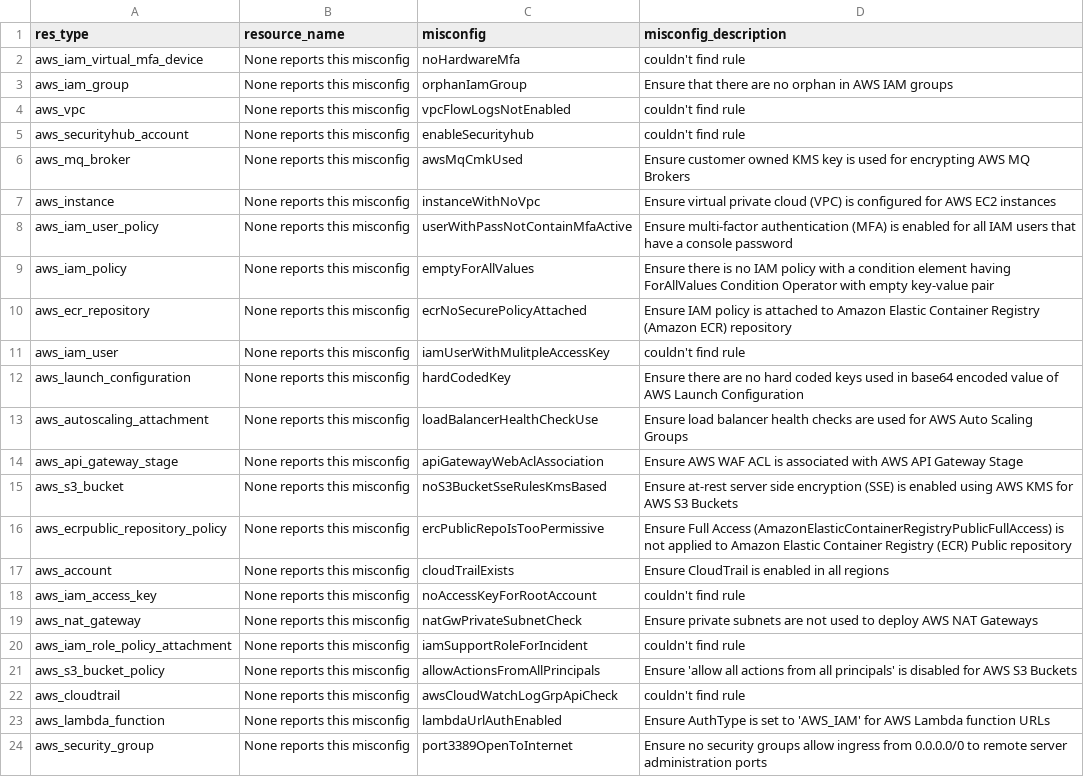
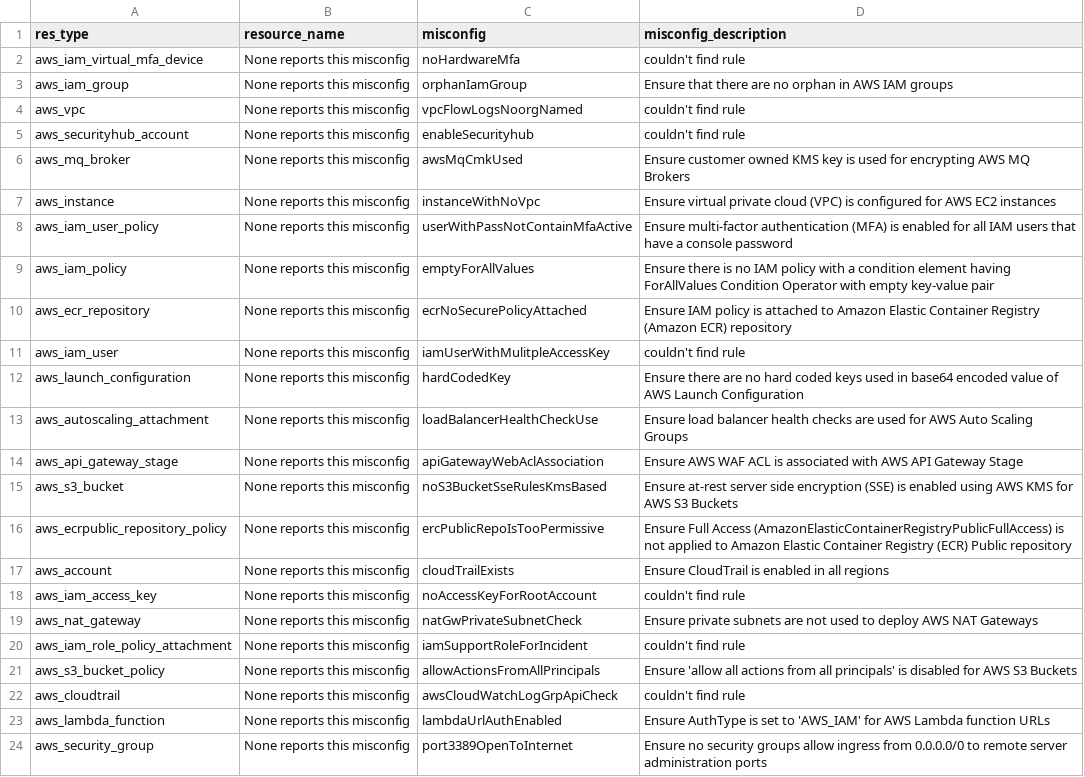
Before and after one commit to sspatwardhan/cypress-test-automation, a CSV file: cypress/downloads/aws_AdvPolicyEval_ResourcesWithoutExpectedMisconfigs_qa-milestone_12-07-2023.csv, drawn as a sheet.

```diff
--- a/cypress/downloads/aws_AdvPolicyEval_ResourcesWithoutExpectedMisconfigs_qa-milestone_12-07-2023.csv
+++ b/cypress/downloads/aws_AdvPolicyEval_ResourcesWithoutExpectedMisconfigs_qa-milestone_12-07-2023.csv
@@ -3,3 +3,3 @@ aws_iam_virtual_mfa_device,None reports this misconfig,noHardwareMfa,couldn't fi
 aws_iam_group,None reports this misconfig,orphanIamGroup,Ensure that there are no orphan in AWS IAM groups
-aws_vpc,None reports this misconfig,vpcFlowLogsNotEnabled,couldn't find rule
+aws_vpc,None reports this misconfig,vpcFlowLogsNoorgNamed,couldn't find rule
 aws_securityhub_account,None reports this misconfig,enableSecurityhub,couldn't find rule
```
Also changed, not shown: cypress/downloads/aws_AdvPolicyEval_ResourcesWithExpectedMisconfigs_qa-milestone_12-07-2023.csv, 36 other files.
